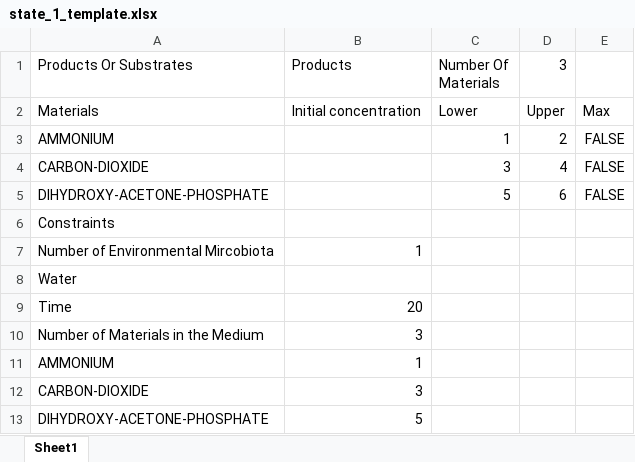
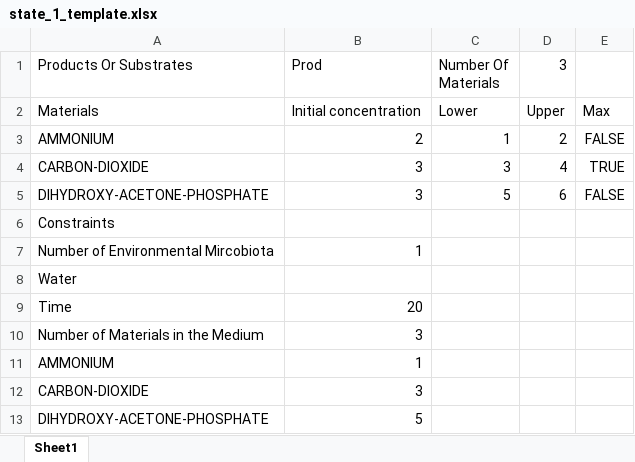
Before and after one commit to igemsoftware2016/SYSU-Software-2016, an Excel workbook: upload/state_1_template.xlsx, sheet Sheet1, drawn as a sheet; values as stored, in another font and other column widths than the file's, no borders; the diff names each change by its address in the sheet, - before the commit and + after, or states it on an @@ line.

```diff
--- a/upload/state_1_template.xlsx (sheet Sheet1)
+++ b/upload/state_1_template.xlsx (sheet Sheet1)
-B1: Products
+B1: Prod
-B3 (Prod): (empty)
+B3 (Prod): 2
-B4:B5 (Prod): (empty)
+B4:B5 (Prod): 3
-E4: FALSE
+E4: TRUE
```
Also changed, not shown: formulas that keep their value, 2 other files.
